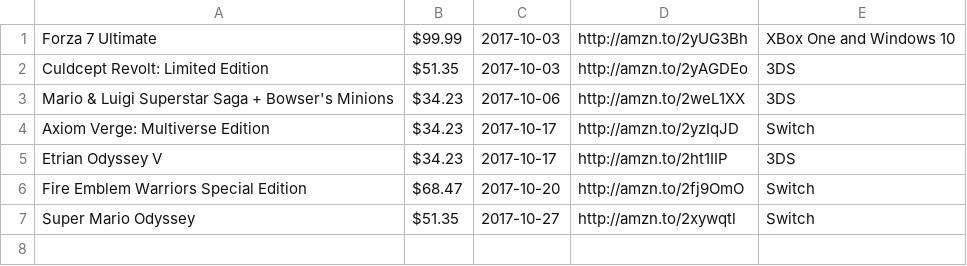
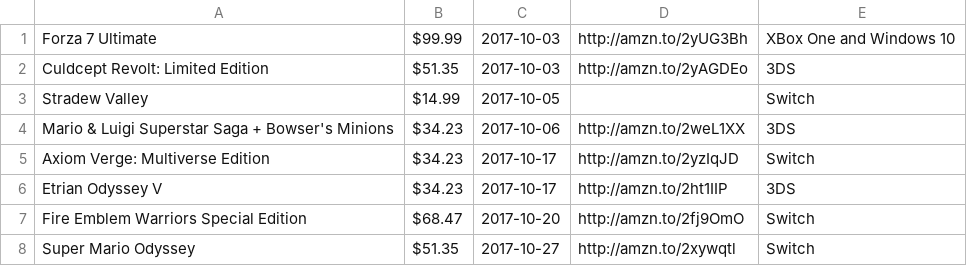
Before and after one commit to miserablepoorandbroke/VideoGamesMakeMeBroke, a CSV file: 2017-10.csv, drawn as a sheet; the diff names each change by its address in the sheet, - before the commit and + after, or states it on an @@ line.

Commit message:
Update 2017-10.csv

```diff
--- a/2017-10.csv
+++ b/2017-10.csv
+row 3: Stradew Valley | $14.99 | 2017-10-05 |  | Switch
```
